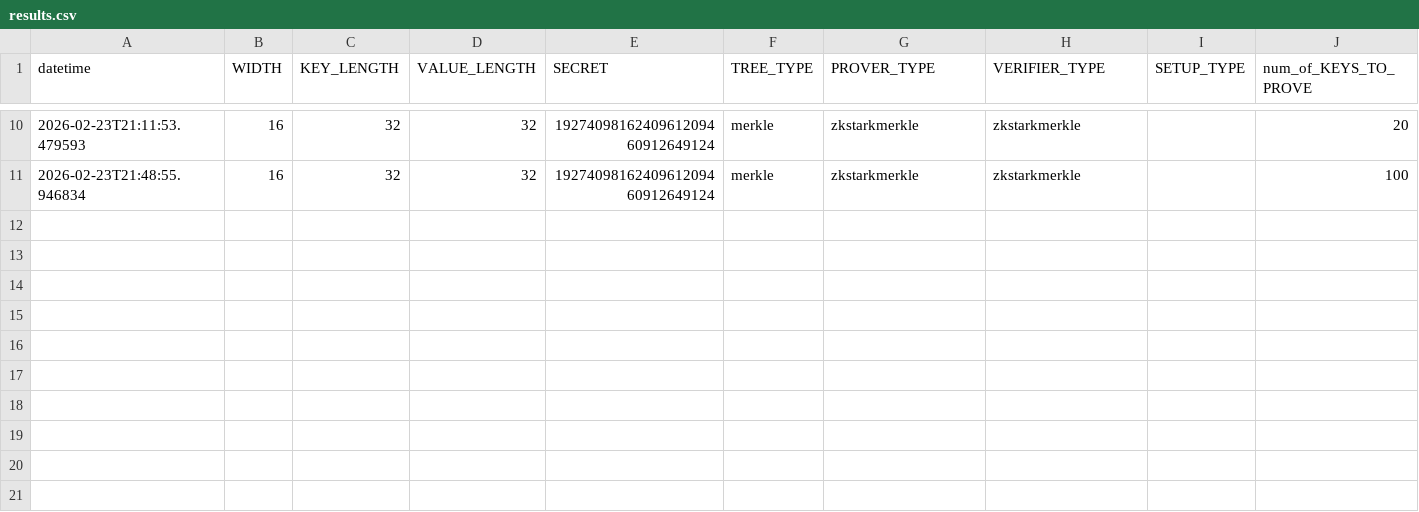
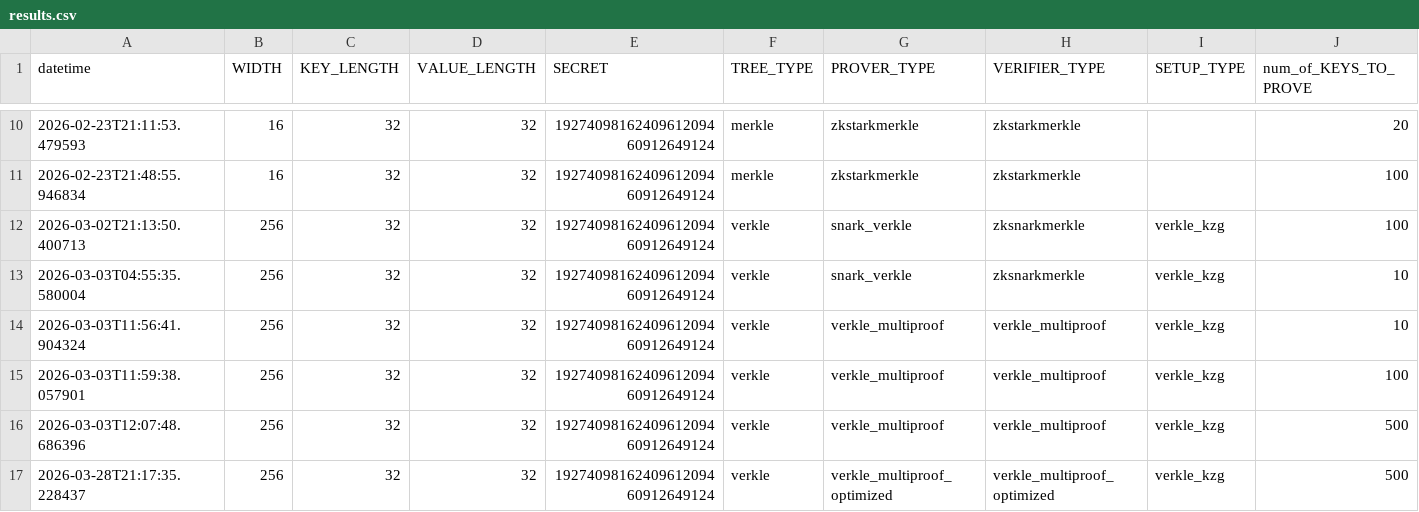
Before and after one commit to 3m09/Stateless-Ethereum, a CSV file: results.csv, drawn as a sheet; only a part is shown, gaps mark what is left out; rows hold the shown columns only; the diff names each change by its address in the sheet, - before the commit and + after, or states it on an @@ line.

```diff
--- a/results.csv
+++ b/results.csv
+row 12: 2026-03-02T21:13:50.400713 | 256 | 32 | 32 | 1927409816240961209460912649124 | verkle | snark_verkle | zksnarkmerkle | verkle_kzg | 100
+row 13: 2026-03-03T04:55:35.580004 | 256 | 32 | 32 | 1927409816240961209460912649124 | verkle | snark_verkle | zksnarkmerkle | verkle_kzg | 10
+row 14: 2026-03-03T11:56:41.904324 | 256 | 32 | 32 | 1927409816240961209460912649124 | verkle | verkle_multiproof | verkle_multiproof | verkle_kzg | 10
+row 15: 2026-03-03T11:59:38.057901 | 256 | 32 | 32 | 1927409816240961209460912649124 | verkle | verkle_multiproof | verkle_multiproof | verkle_kzg | 100
+row 16: 2026-03-03T12:07:48.686396 | 256 | 32 | 32 | 1927409816240961209460912649124 | verkle | verkle_multiproof | verkle_multiproof | verkle_kzg | 500
+row 17: 2026-03-28T21:17:35.228437 | 256 | 32 | 32 | 1927409816240961209460912649124 | verkle | verkle_multiproof_optimized | verkle_multiproof_optimized | verkle_kzg | 500
```
Also changed, not shown: 34 other files.
